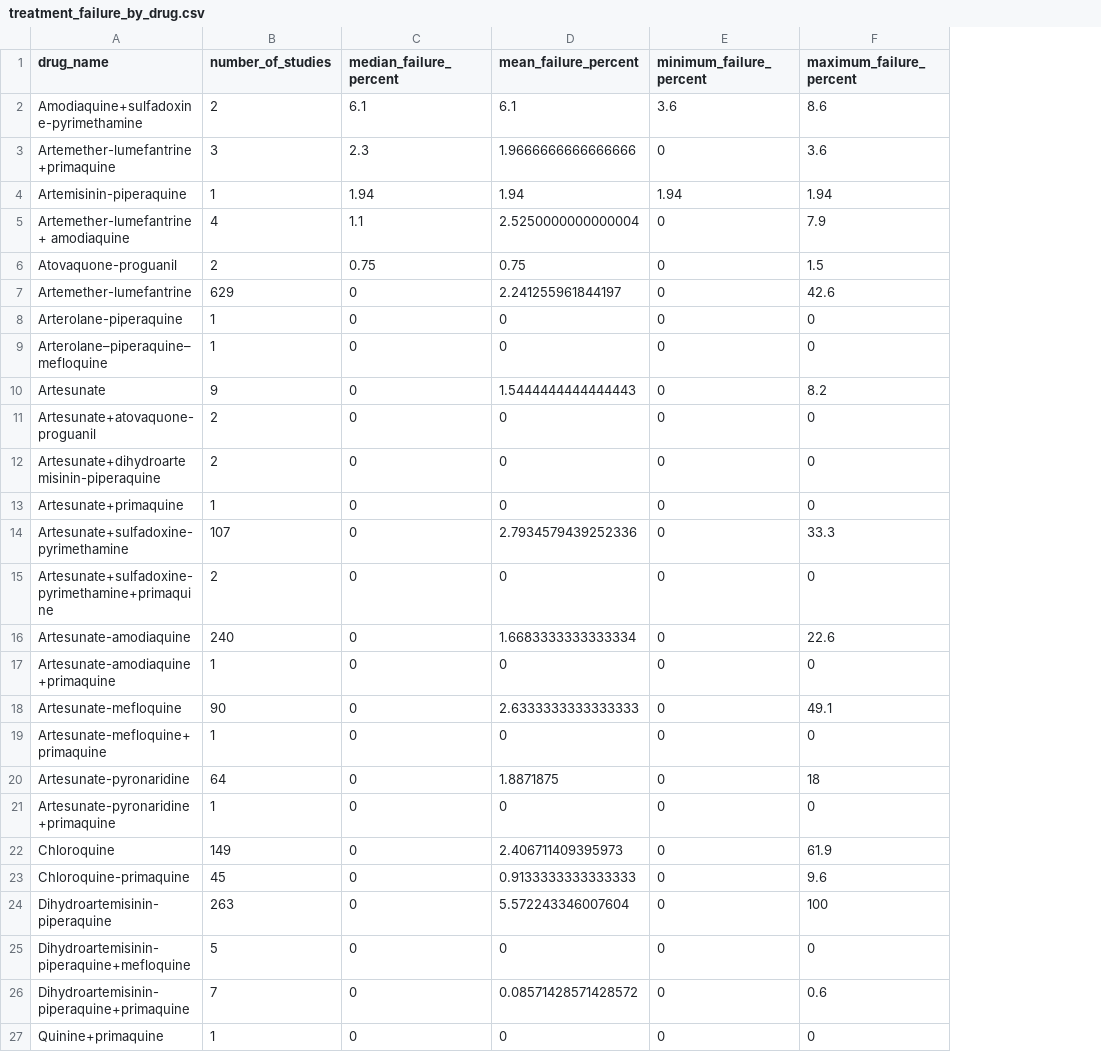
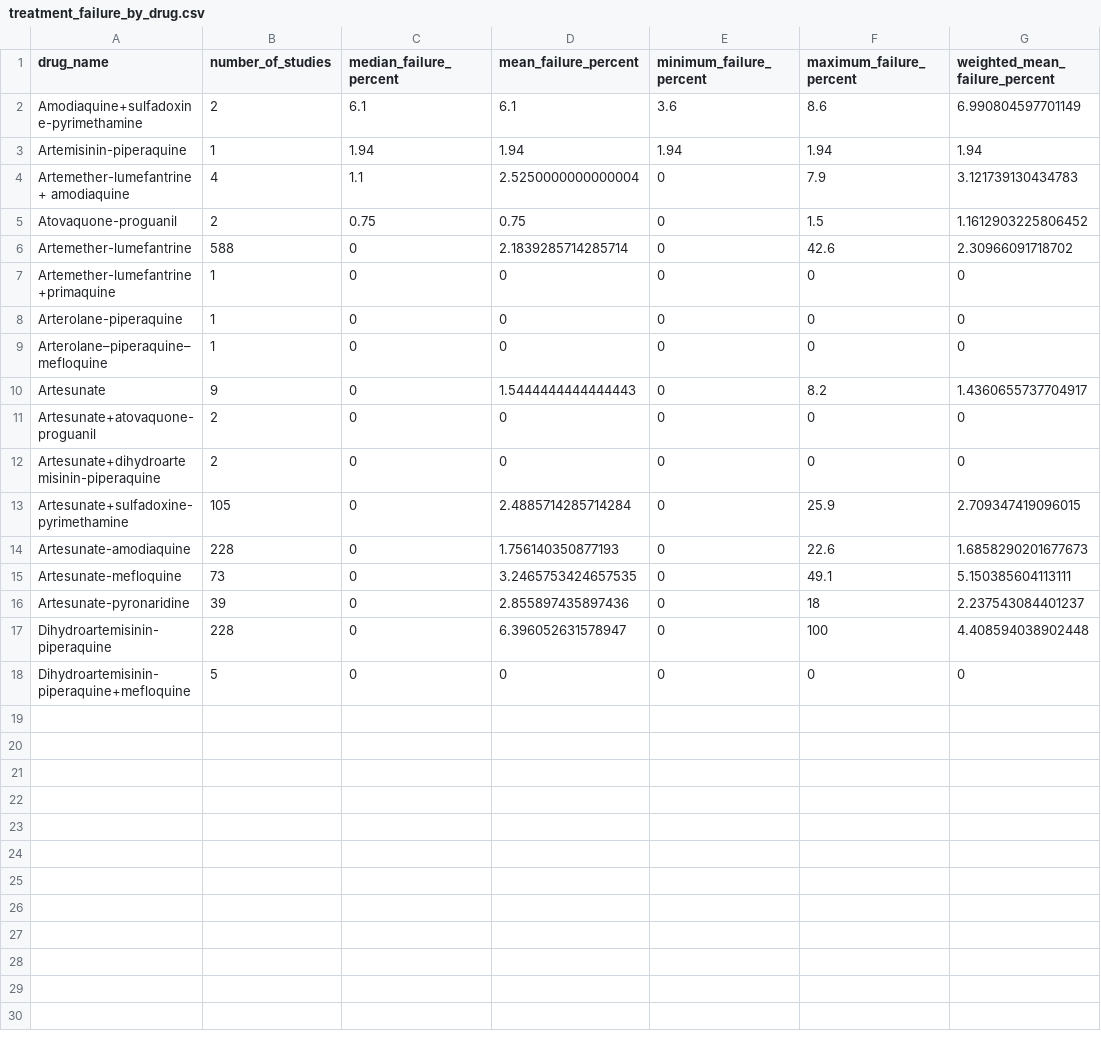
Before and after one commit to WL-Biol185-ShinyProjects/Malaria, a CSV file: Becca/treatment_failure_by_drug.csv, drawn as a sheet; removed rows and columns are numbered as before the commit, all else as after; the diff names each change by its address in the sheet, - before the commit and + after, or states it on an @@ line.

```diff
--- a/Becca/treatment_failure_by_drug.csv
+++ b/Becca/treatment_failure_by_drug.csv
+column G (weighted_mean_failure_percent), rows 2-6: 6.990804597701149 | 1.94 | 3.121739130434783 | 1.1612903225806452 | 2.30966091718702; rows 8-18: 0 | 0 | 1.4360655737704917 | 0 | 0 | 2.709347419096015 | 1.6858290201677673 | 5.150385604113111 | 2.237543084401237 | 4.408594038902448 | 0
-row 3: Artemether-lumefantrine+primaquine | 3 | 2.3 | 1.9666666666666666 | 0 | 3.6
-B6 (number_of_studies): 629
+B6 (number_of_studies): 588
-D6 (mean_failure_percent): 2.241255961844197
+D6 (mean_failure_percent): 2.1839285714285714
+row 7: Artemether-lumefantrine+primaquine | 1 | 0 | 0 | 0 | 0 | 0
-row 13: Artesunate+primaquine | 1 | 0 | 0 | 0 | 0
-B13 (number_of_studies): 107
+B13 (number_of_studies): 105
-D13 (mean_failure_percent): 2.7934579439252336
+D13 (mean_failure_percent): 2.4885714285714284
-F13 (maximum_failure_percent): 33.3
+F13 (maximum_failure_percent): 25.9
-row 15: Artesunate+sulfadoxine-pyrimethamine+primaquine | 2 | 0 | 0 | 0 | 0
-B14 (number_of_studies): 240
+B14 (number_of_studies): 228
-D14 (mean_failure_percent): 1.6683333333333334
+D14 (mean_failure_percent): 1.756140350877193
-row 17: Artesunate-amodiaquine+primaquine | 1 | 0 | 0 | 0 | 0
-B15 (number_of_studies): 90
+B15 (number_of_studies): 73
-D15 (mean_failure_percent): 2.6333333333333333
+D15 (mean_failure_percent): 3.2465753424657535
-row 19: Artesunate-mefloquine+primaquine | 1 | 0 | 0 | 0 | 0
-B16 (number_of_studies): 64
+B16 (number_of_studies): 39
-D16 (mean_failure_percent): 1.8871875
+D16 (mean_failure_percent): 2.855897435897436
-row 21: Artesunate-pyronaridine+primaquine | 1 | 0 | 0 | 0 | 0
-row 22: Chloroquine | 149 | 0 | 2.406711409395973 | 0 | 61.9
-row 23: Chloroquine-primaquine | 45 | 0 | 0.9133333333333333 | 0 | 9.6
-B17 (number_of_studies): 263
+B17 (number_of_studies): 228
-D17 (mean_failure_percent): 5.572243346007604
+D17 (mean_failure_percent): 6.396052631578947
-row 26: Dihydroartemisinin-piperaquine+primaquine | 7 | 0 | 0.08571428571428572 | 0 | 0.6
-row 27: Quinine+primaquine | 1 | 0 | 0 | 0 | 0
```
Also changed, not shown: Becca/yearly_failure_summary.csv, 6 other files.
